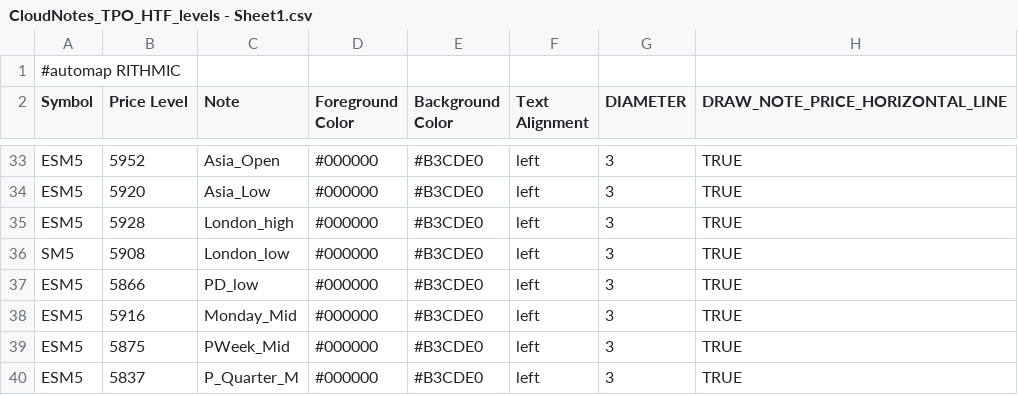
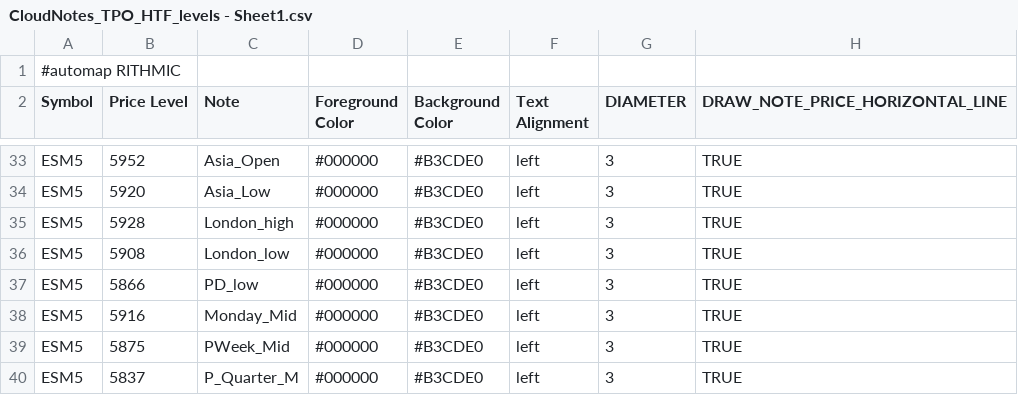
Before and after one commit to Ghostz-Of-Moar/Bookmap_NOTES, a CSV file: CloudNotes_TPO_HTF_levels - Sheet1.csv, drawn as a sheet; only a part is shown, gaps mark what is left out.

Commit message:
Update CloudNotes_TPO_HTF_levels - Sheet1.csv

```diff
--- a/CloudNotes_TPO_HTF_levels - Sheet1.csv
+++ b/CloudNotes_TPO_HTF_levels - Sheet1.csv
@@ -35,3 +35,3 @@ ESM5,5920,Asia_Low,#000000,#B3CDE0,left,3,TRUE
 ESM5,5928,London_high,#000000,#B3CDE0,left,3,TRUE
-SM5,5908,London_low,#000000,#B3CDE0,left,3,TRUE
+ESM5,5908,London_low,#000000,#B3CDE0,left,3,TRUE
 ESM5,5866,PD_low,#000000,#B3CDE0,left,3,TRUE
```
